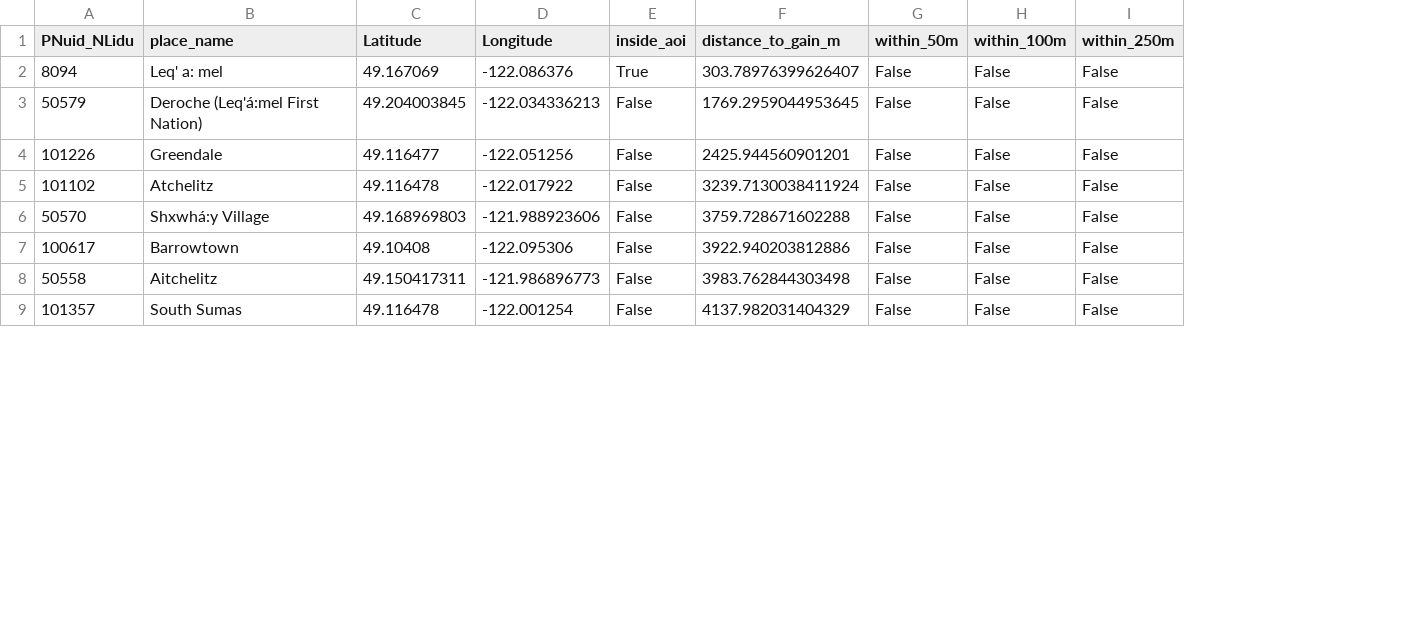
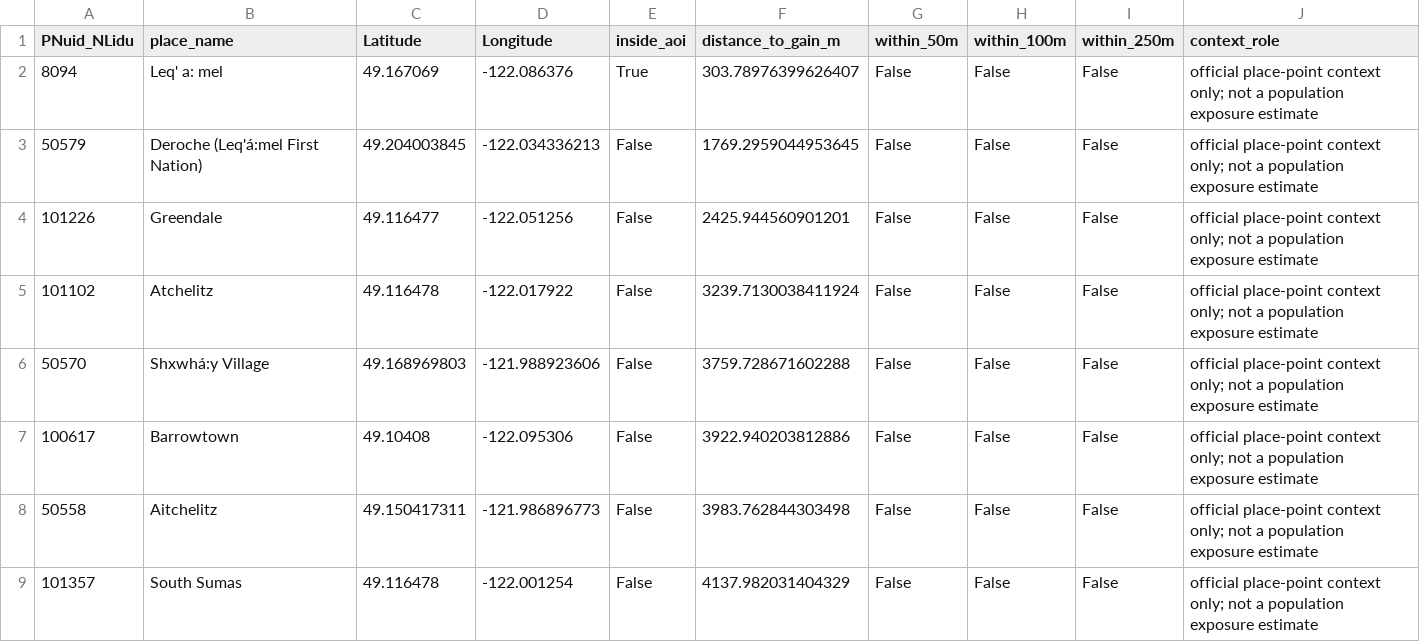
Before and after one commit to JunqiDu/earth-in-motion-web, a CSV file: data/processed/phase5/community_proximity.csv, drawn as a sheet; only a part is shown; the diff names each change by its address in the sheet, - before the commit and + after, or states it on an @@ line.

```diff
--- a/data/processed/phase5/community_proximity.csv
+++ b/data/processed/phase5/community_proximity.csv
+column J (context_role), rows 2-9: all official place-point context only; not a population exposure estimate
```
Also changed, not shown: data/processed/phase5/bridge_exposure.csv, data/processed/phase5/final_case_metrics.csv, 43 other files.
